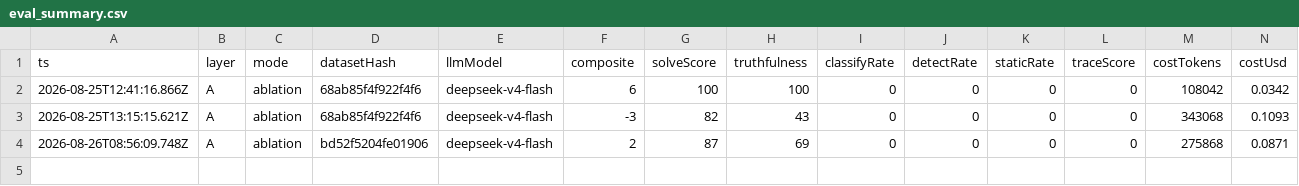
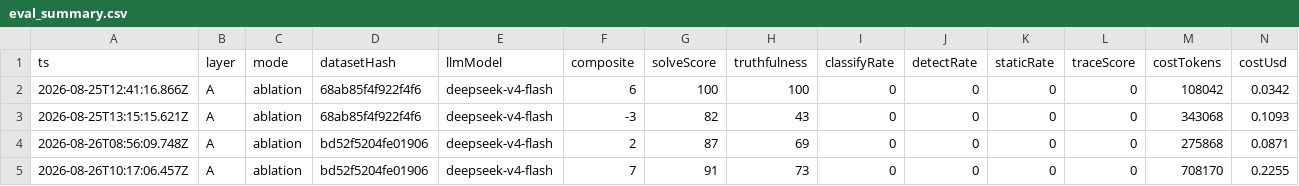
Before and after one commit to idontplaygenshinimpact/mashiro-desktop, a CSV file: benchmark/reports/eval_summary.csv, drawn as a sheet; only a part is shown; rows hold the shown columns only; the diff names each change by its address in the sheet, - before the commit and + after, or states it on an @@ line.

Commit message:
feat(eval): 判官校准后正式消融——Δ judge -3→+7pt、Δ CRAG -43→-17pt（校准有效，结构化 prompt 真实优势显现）

```diff
--- a/benchmark/reports/eval_summary.csv
+++ b/benchmark/reports/eval_summary.csv
+row 5: 2026-08-26T10:17:06.457Z | A | ablation | bd52f5204fe01906 | deepseek-v4-flash | 7 | 91 | 73 | 0 | 0 | 0 | 0 | 708170 | 0.2255
```
Also changed, not shown: 2 other files.
